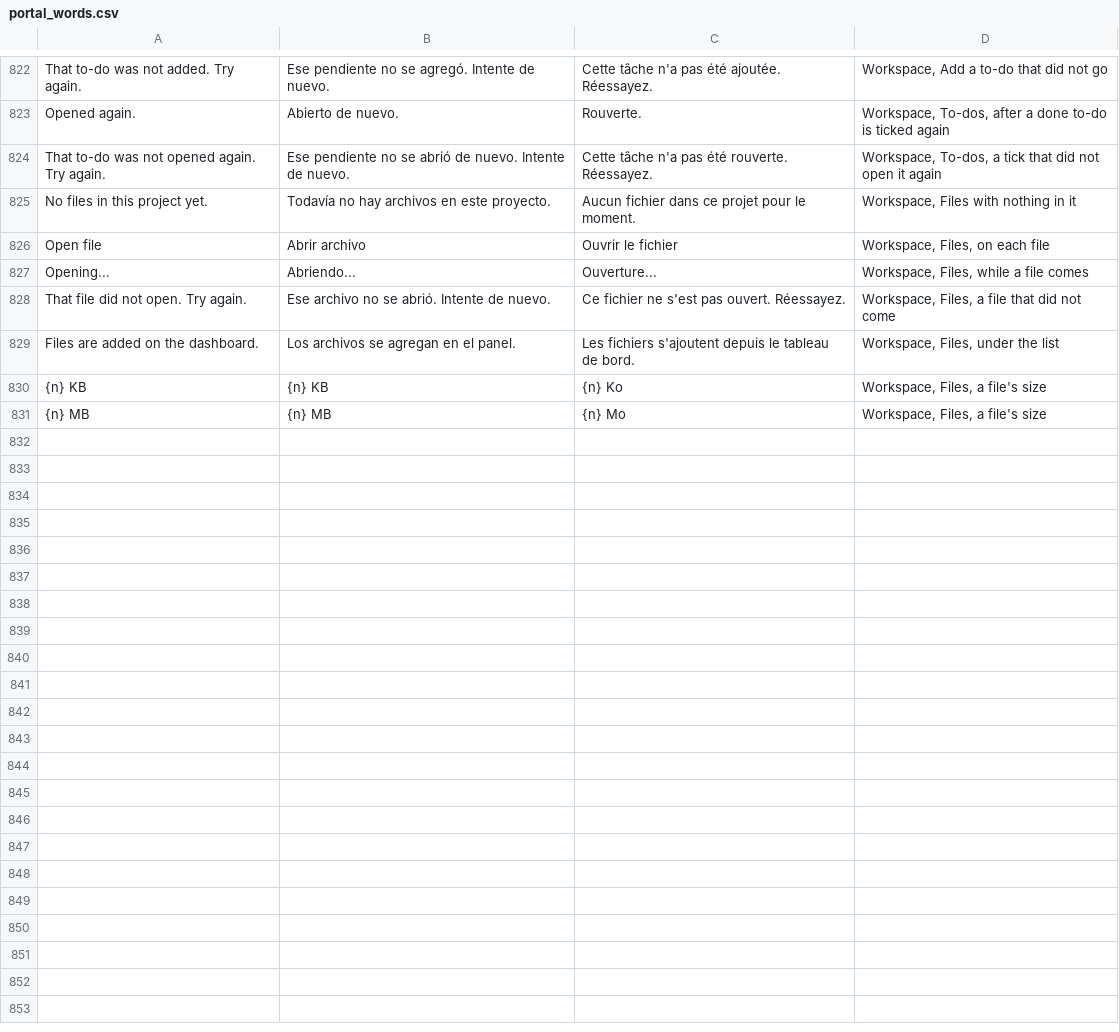
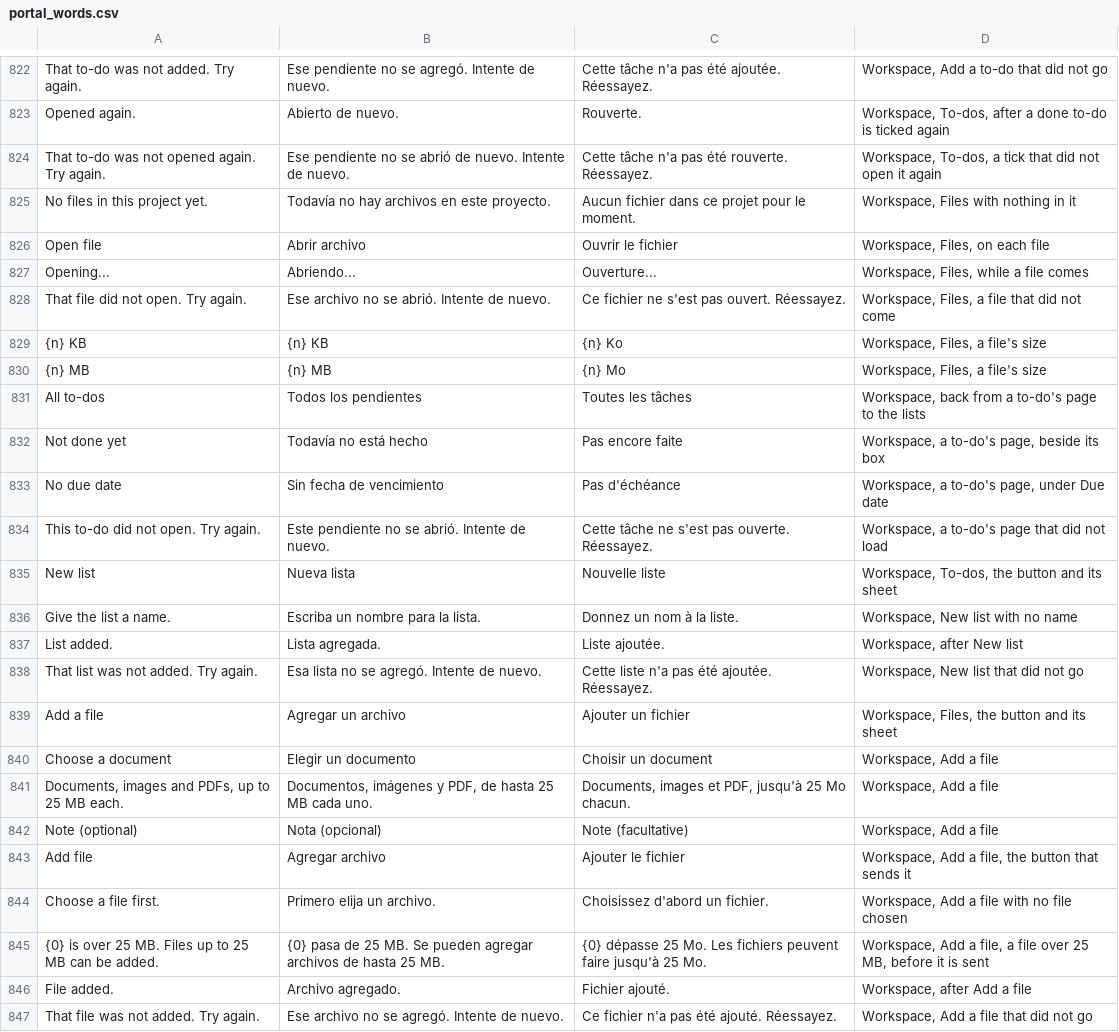
Before and after one commit to isouadda/ocsa-staff-portal, a CSV file: translation/portal_words.csv, drawn as a sheet; only a part is shown, gaps mark what is left out.

```diff
--- a/translation/portal_words.csv
+++ b/translation/portal_words.csv
@@ -828,4 +828,20 @@ Opening...,Abriendo...,Ouverture...,"Workspace, Files, while a file comes"
 That file did not open. Try again.,Ese archivo no se abrió. Intente de nuevo.,Ce fichier ne s'est pas ouvert. Réessayez.,"Workspace, Files, a file that did not come"
-Files are added on the dashboard.,Los archivos se agregan en el panel.,Les fichiers s'ajoutent depuis le tableau de bord.,"Workspace, Files, under the list"
 {n} KB,{n} KB,{n} Ko,"Workspace, Files, a file's size"
 {n} MB,{n} MB,{n} Mo,"Workspace, Files, a file's size"
+All to-dos,Todos los pendientes,Toutes les tâches,"Workspace, back from a to-do's page to the lists"
+Not done yet,Todavía no está hecho,Pas encore faite,"Workspace, a to-do's page, beside its box"
+No due date,Sin fecha de vencimiento,Pas d'échéance,"Workspace, a to-do's page, under Due date"
+This to-do did not open. Try again.,Este pendiente no se abrió. Intente de nuevo.,Cette tâche ne s'est pas ouverte. Réessayez.,"Workspace, a to-do's page that did not load"
+New list,Nueva lista,Nouvelle liste,"Workspace, To-dos, the button and its sheet"
+Give the list a name.,Escriba un nombre para la lista.,Donnez un nom à la liste.,"Workspace, New list with no name"
+List added.,Lista agregada.,Liste ajoutée.,"Workspace, after New list"
+That list was not added. Try again.,Esa lista no se agregó. Intente de nuevo.,Cette liste n'a pas été ajoutée. Réessayez.,"Workspace, New list that did not go"
+Add a file,Agregar un archivo,Ajouter un fichier,"Workspace, Files, the button and its sheet"
+Choose a document,Elegir un documento,Choisir un document,"Workspace, Add a file"
+"Documents, images and PDFs, up to 25 MB each.","Documentos, imágenes y PDF, de hasta 25 MB cada uno.","Documents, images et PDF, jusqu'à 25 Mo chacun.","Workspace, Add a file"
+Note (optional),Nota (opcional),Note (facultative),"Workspace, Add a file"
+Add file,Agregar archivo,Ajouter le fichier,"Workspace, Add a file, the button that sends it"
+Choose a file first.,Primero elija un archivo.,Choisissez d'abord un fichier.,"Workspace, Add a file with no file chosen"
+{0} is over 25 MB. Files up to 25 MB can be added.,{0} pasa de 25 MB. Se pueden agregar archivos de hasta 25 MB.,{0} dépasse 25 Mo. Les fichiers peuvent faire jusqu'à 25 Mo.,"Workspace, Add a file, a file over 25 MB, before it is sent"
+File added.,Archivo agregado.,Fichier ajouté.,"Workspace, after Add a file"
+That file was not added. Try again.,Ese archivo no se agregó. Intente de nuevo.,Ce fichier n'a pas été ajouté. Réessayez.,"Workspace, Add a file that did not go"
```
Also changed, not shown: 3 other files.
